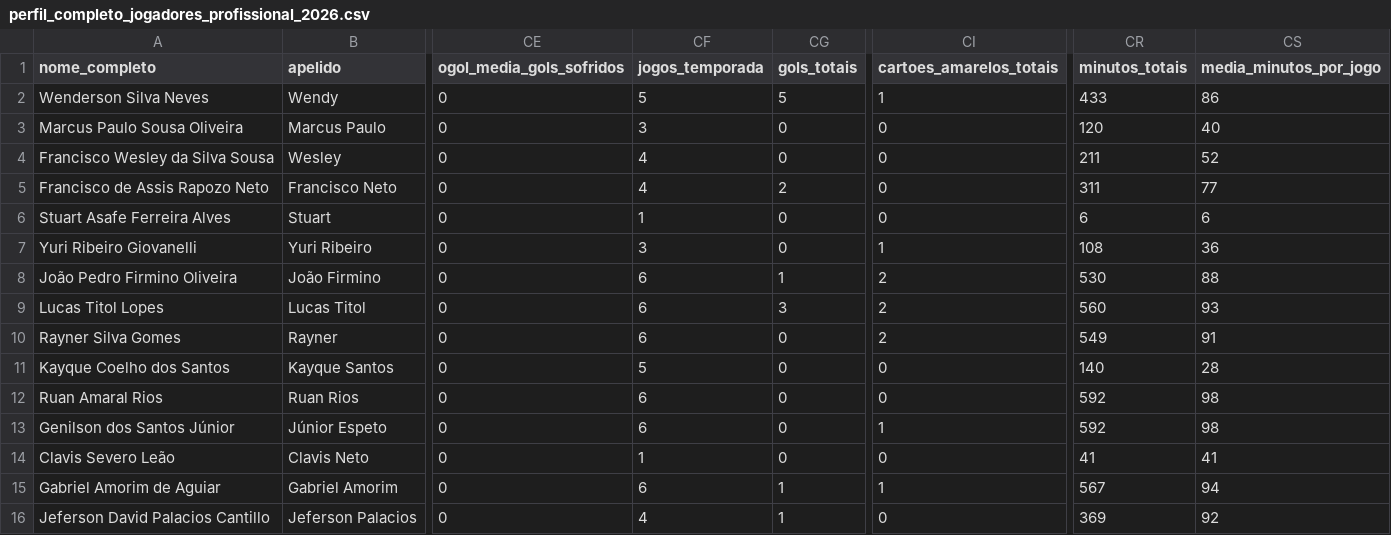
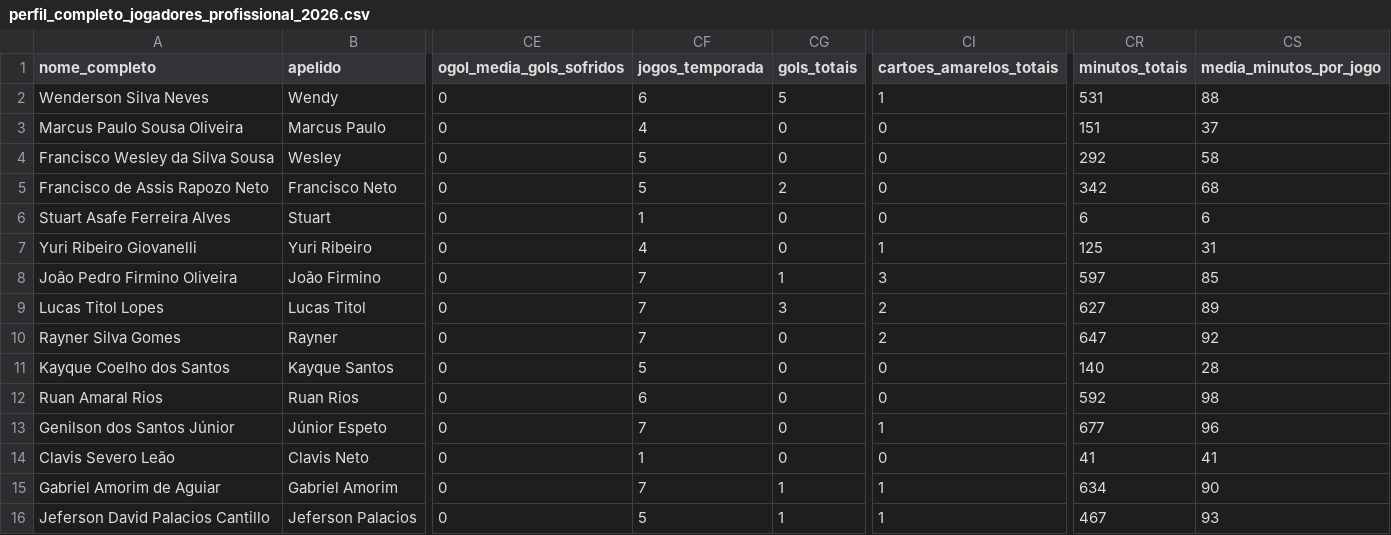
Before and after one commit to Guibfpinto/Web_App_Linhares, a CSV file: perfil_completo_jogadores_profissional_2026.csv, drawn as a sheet; only a part is shown, gaps mark what is left out; the diff covers the shown part only; the diff names each change by its address in the sheet, - before the commit and + after, or states it on an @@ line.

```diff
--- a/perfil_completo_jogadores_profissional_2026.csv
+++ b/perfil_completo_jogadores_profissional_2026.csv
-CF2 (jogos_temporada): 5
+CF2 (jogos_temporada): 6
-CR2 (minutos_totais): 433
+CR2 (minutos_totais): 531
-CS2 (media_minutos_por_jogo): 86
+CS2 (media_minutos_por_jogo): 88
-CF3 (jogos_temporada): 3
+CF3 (jogos_temporada): 4
-CR3 (minutos_totais): 120
+CR3 (minutos_totais): 151
-CS3 (media_minutos_por_jogo): 40
+CS3 (media_minutos_por_jogo): 37
-CF4:CF5 (jogos_temporada): 4
+CF4:CF5 (jogos_temporada): 5
-CR4 (minutos_totais): 211
+CR4 (minutos_totais): 292
-CS4 (media_minutos_por_jogo): 52
+CS4 (media_minutos_por_jogo): 58
-CR5 (minutos_totais): 311
+CR5 (minutos_totais): 342
-CS5 (media_minutos_por_jogo): 77
+CS5 (media_minutos_por_jogo): 68
-CF7 (jogos_temporada): 3
+CF7 (jogos_temporada): 4
-CR7 (minutos_totais): 108
+CR7 (minutos_totais): 125
-CS7 (media_minutos_por_jogo): 36
+CS7 (media_minutos_por_jogo): 31
-CF8:CF10 (jogos_temporada): 6
+CF8:CF10 (jogos_temporada): 7
-CI8 (cartoes_amarelos_totais): 2
+CI8 (cartoes_amarelos_totais): 3
-CR8 (minutos_totais): 530
+CR8 (minutos_totais): 597
-CS8 (media_minutos_por_jogo): 88
+CS8 (media_minutos_por_jogo): 85
-CR9 (minutos_totais): 560
+CR9 (minutos_totais): 627
-CS9 (media_minutos_por_jogo): 93
+CS9 (media_minutos_por_jogo): 89
-CR10 (minutos_totais): 549
+CR10 (minutos_totais): 647
-CS10 (media_minutos_por_jogo): 91
+CS10 (media_minutos_por_jogo): 92
-CF13 (jogos_temporada): 6
+CF13 (jogos_temporada): 7
-CR13 (minutos_totais): 592
+CR13 (minutos_totais): 677
-CS13 (media_minutos_por_jogo): 98
+CS13 (media_minutos_por_jogo): 96
-CF15 (jogos_temporada): 6
+CF15 (jogos_temporada): 7
-CR15 (minutos_totais): 567
+CR15 (minutos_totais): 634
-CS15 (media_minutos_por_jogo): 94
+CS15 (media_minutos_por_jogo): 90
-CF16 (jogos_temporada): 4
+CF16 (jogos_temporada): 5
-CI16 (cartoes_amarelos_totais): 0
+CI16 (cartoes_amarelos_totais): 1
-CR16 (minutos_totais): 369
+CR16 (minutos_totais): 467
-CS16 (media_minutos_por_jogo): 92
+CS16 (media_minutos_por_jogo): 93
```
Also changed, not shown: 15 edited cells elsewhere in this file, perfil_completo_comissao_2026.csv.
